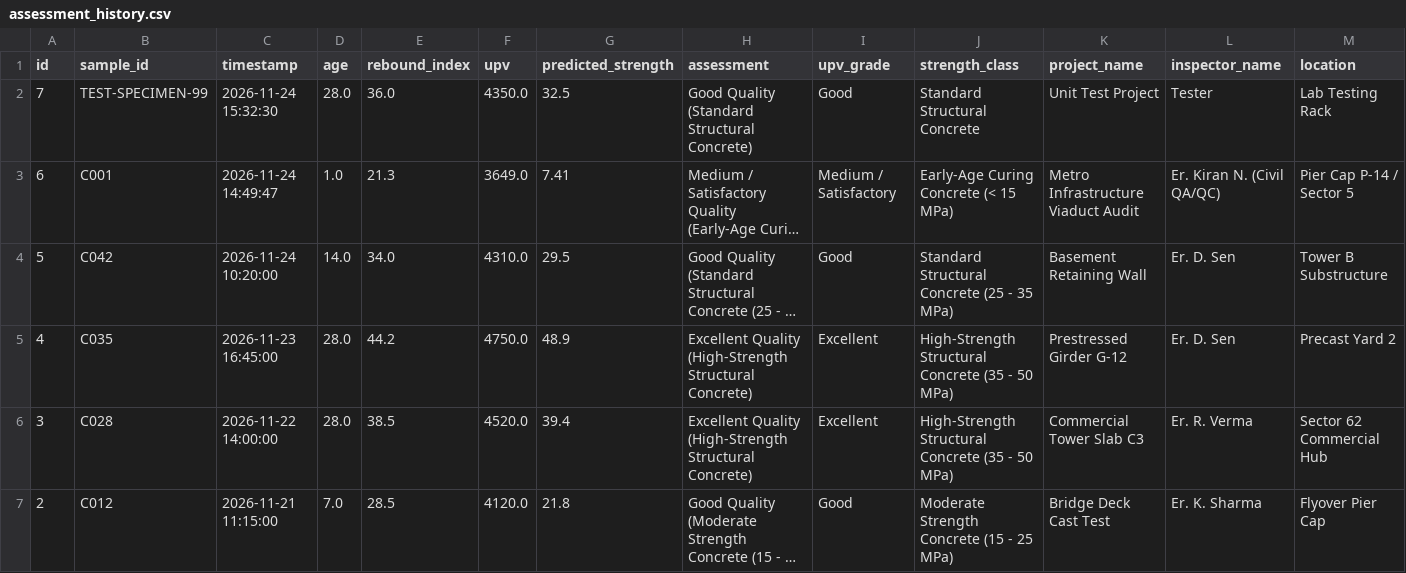
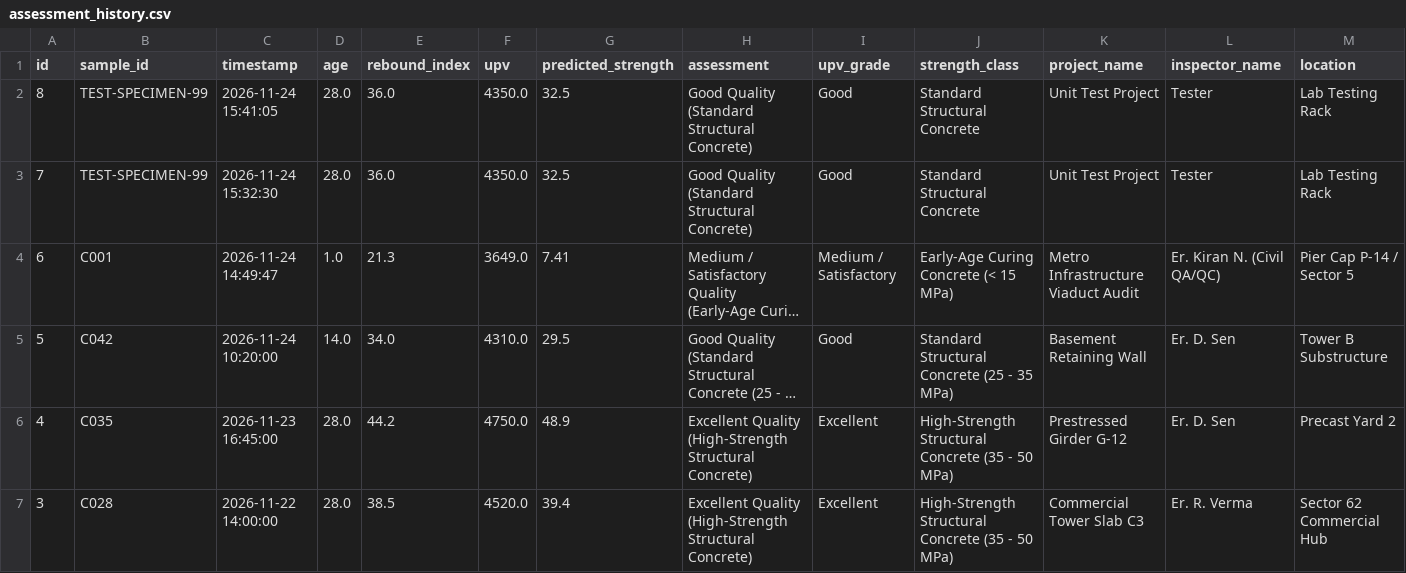
Before and after one commit to dibyajyotim2006-pixel/AI-IN-NDT, a CSV file: data/assessment_history.csv, drawn as a sheet; only a part is shown; the shorter side is filled out with more unchanged rows; long unchanged cells end in …; the diff names each change by its address in the sheet, - before the commit and + after, or states it on an @@ line.

```diff
--- a/data/assessment_history.csv
+++ b/data/assessment_history.csv
+row 2: 8 | TEST-SPECIMEN-99 | 2026-11-24 15:41:05 | 28.0 | 36.0 | 4350.0 | 32.5 | Good Quality (Standard Structural Concrete) | Good | Standard Structural Concrete | Unit Test Project | Tester | Lab Testing Rack
```
Also changed, not shown: 41 other files.
